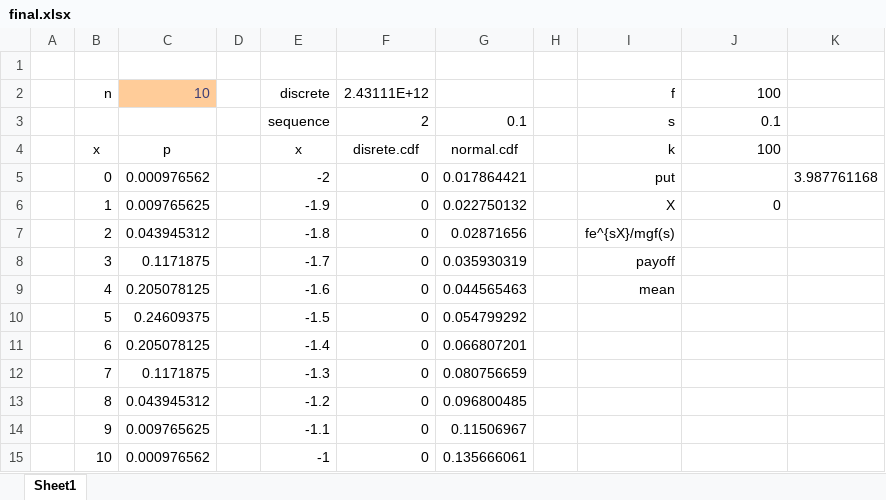
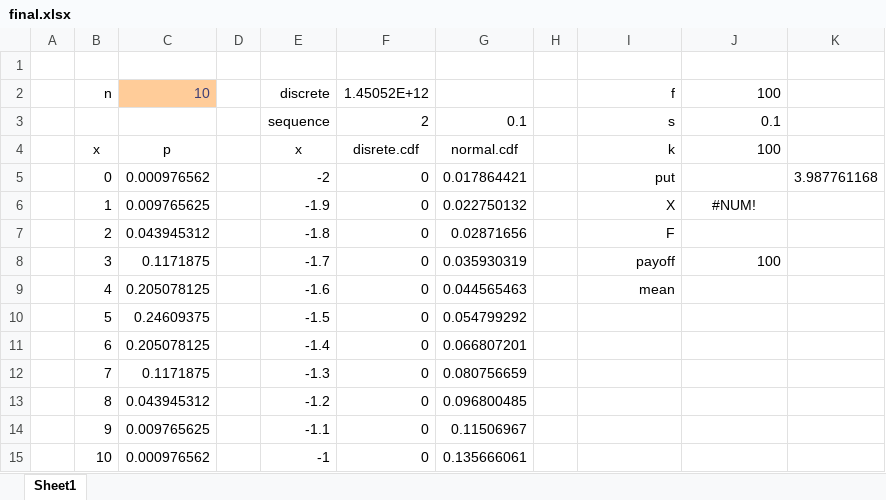
Before and after one commit to FRE6233/Spring2023, an Excel workbook: xls/final.xlsx, sheet Sheet1, drawn as a sheet; only a part is shown; values as stored, in another font and other column widths than the file's, no borders; charts and pictures not drawn; the diff names each change by its address in the sheet, - before the commit and + after, or states it on an @@ line.

Commit message:
xls

```diff
--- a/xls/final.xlsx (sheet Sheet1)
+++ b/xls/final.xlsx (sheet Sheet1)
-F2: 2.43111E+12
+F2: 1.45052E+12
-J6: 0
+J6: #NUM!
-J6 alignment: right
+J6 alignment: center
-I7: fe^{sX}/mgf(s)
+I7: F
-J8: (empty)
+J8: 100
```
Also changed, not shown: charts or pictures.
